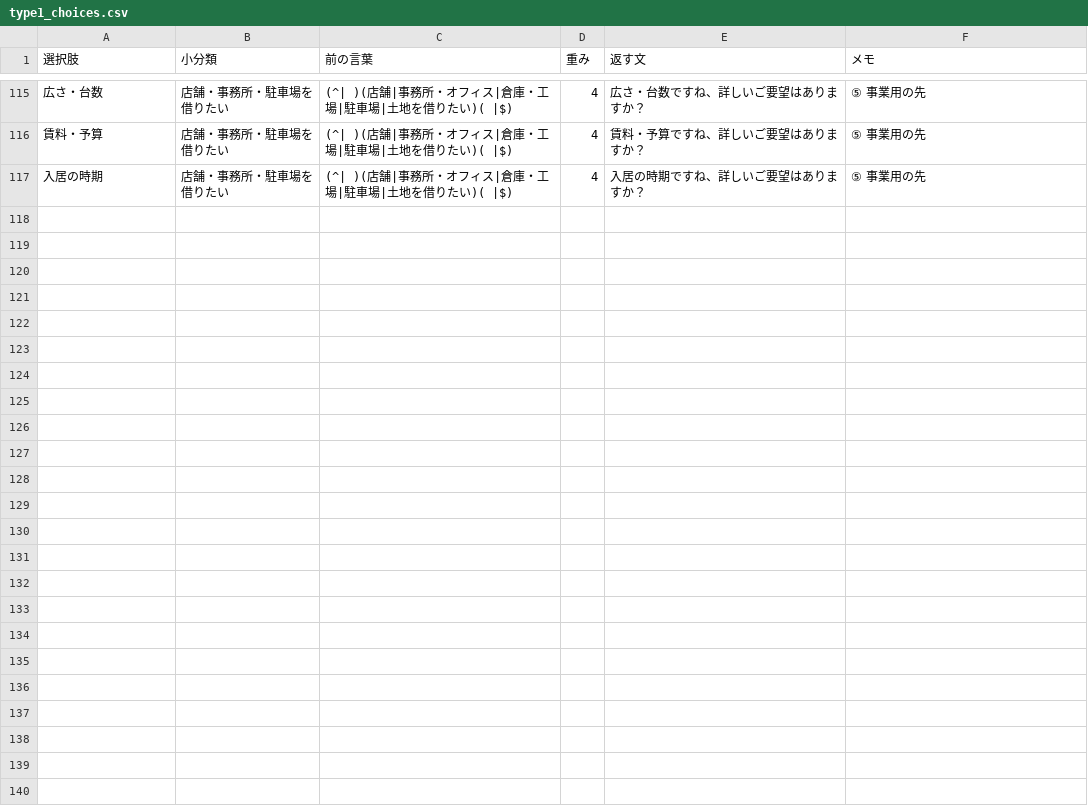
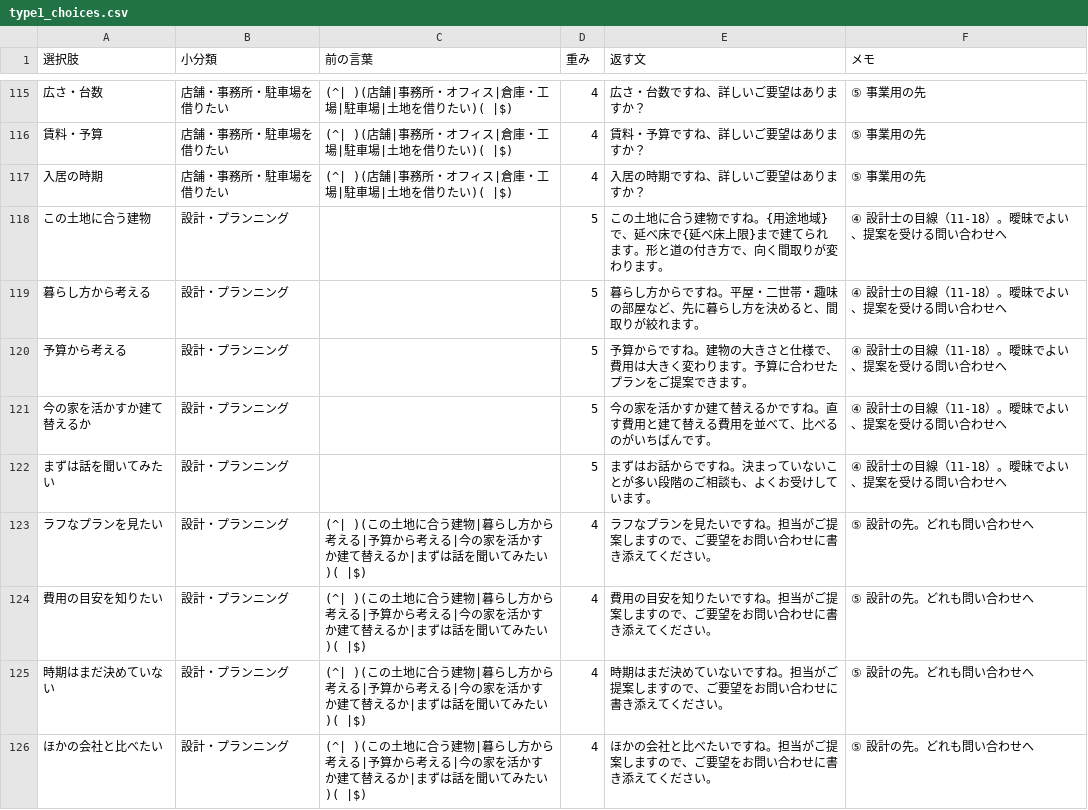
Before and after one commit to koita5959-ux/RealEstate_app, a CSV file: docs/data/type1_choices.csv, drawn as a sheet; only a part is shown, gaps mark what is left out; the diff names each change by its address in the sheet, - before the commit and + after, or states it on an @@ line.

```diff
--- a/docs/data/type1_choices.csv
+++ b/docs/data/type1_choices.csv
+row 118: この土地に合う建物 | 設計・プランニング |  | 5 | この土地に合う建物ですね。{用途地域}で、延べ床で{延べ床上限}まで建てられます。形と道の付き方で、向く間取りが変わります。 | ④ 設計士の目線（11-18）。曖昧でよい、提案を受ける問い合わせへ
+row 119: 暮らし方から考える | 設計・プランニング |  | 5 | 暮らし方からですね。平屋・二世帯・趣味の部屋など、先に暮らし方を決めると、間取りが絞れます。 | ④ 設計士の目線（11-18）。曖昧でよい、提案を受ける問い合わせへ
+row 120: 予算から考える | 設計・プランニング |  | 5 | 予算からですね。建物の大きさと仕様で、費用は大きく変わります。予算に合わせたプランをご提案できます。 | ④ 設計士の目線（11-18）。曖昧でよい、提案を受ける問い合わせへ
+row 121: 今の家を活かすか建て替えるか | 設計・プランニング |  | 5 | 今の家を活かすか建て替えるかですね。直す費用と建て替える費用を並べて、比べるのがいちばんです。 | ④ 設計士の目線（11-18）。曖昧でよい、提案を受ける問い合わせへ
+row 122: まずは話を聞いてみたい | 設計・プランニング |  | 5 | まずはお話からですね。決まっていないことが多い段階のご相談も、よくお受けしています。 | ④ 設計士の目線（11-18）。曖昧でよい、提案を受ける問い合わせへ
+row 123: ラフなプランを見たい | 設計・プランニング | (^| )(この土地に合う建物|暮らし方から考える|予算から考える|今の家を活かすか建て替えるか|まずは話を聞いてみたい)( |$) | 4 | ラフなプランを見たいですね。担当がご提案しますので、ご要望をお問い合わせに書き添えてください。 | ⑤ 設計の先。どれも問い合わせへ
+row 124: 費用の目安を知りたい | 設計・プランニング | (^| )(この土地に合う建物|暮らし方から考える|予算から考える|今の家を活かすか建て替えるか|まずは話を聞いてみたい)( |$) | 4 | 費用の目安を知りたいですね。担当がご提案しますので、ご要望をお問い合わせに書き添えてください。 | ⑤ 設計の先。どれも問い合わせへ
+row 125: 時期はまだ決めていない | 設計・プランニング | (^| )(この土地に合う建物|暮らし方から考える|予算から考える|今の家を活かすか建て替えるか|まずは話を聞いてみたい)( |$) | 4 | 時期はまだ決めていないですね。担当がご提案しますので、ご要望をお問い合わせに書き添えてください。 | ⑤ 設計の先。どれも問い合わせへ
+row 126: ほかの会社と比べたい | 設計・プランニング | (^| )(この土地に合う建物|暮らし方から考える|予算から考える|今の家を活かすか建て替えるか|まずは話を聞いてみたい)( |$) | 4 | ほかの会社と比べたいですね。担当がご提案しますので、ご要望をお問い合わせに書き添えてください。 | ⑤ 設計の先。どれも問い合わせへ
```
Also changed, not shown: docs/data/type1_paths.csv, docs/data/type1_test_urls.csv, 2 other files.
